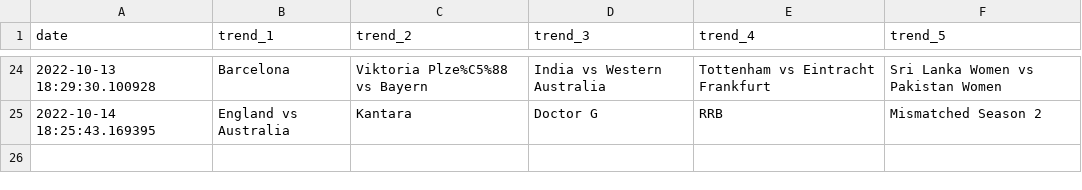
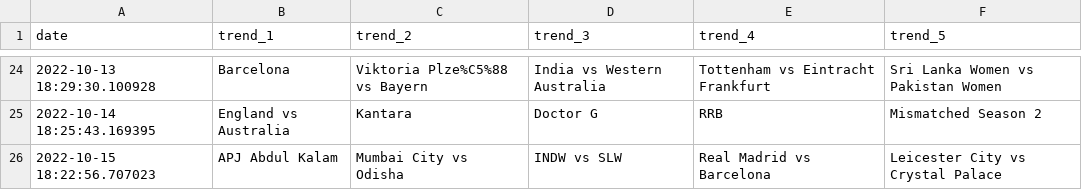
Before and after one commit to iusekarma/trendlogger, a CSV file: trend.csv, drawn as a sheet; only a part is shown, gaps mark what is left out.

```diff
--- a/trend.csv
+++ b/trend.csv
@@ -25 +25,2 @@ date,trend_1,trend_2,trend_3,trend_4,trend_5
 2022-10-14 18:25:43.169395,England vs Australia,Kantara,Doctor G,RRB,Mismatched Season 2
+2022-10-15 18:22:56.707023,APJ Abdul Kalam,Mumbai City vs Odisha,INDW vs SLW,Real Madrid vs Barcelona,Leicester City vs Crystal Palace
```
Also changed, not shown: 1 other file.
